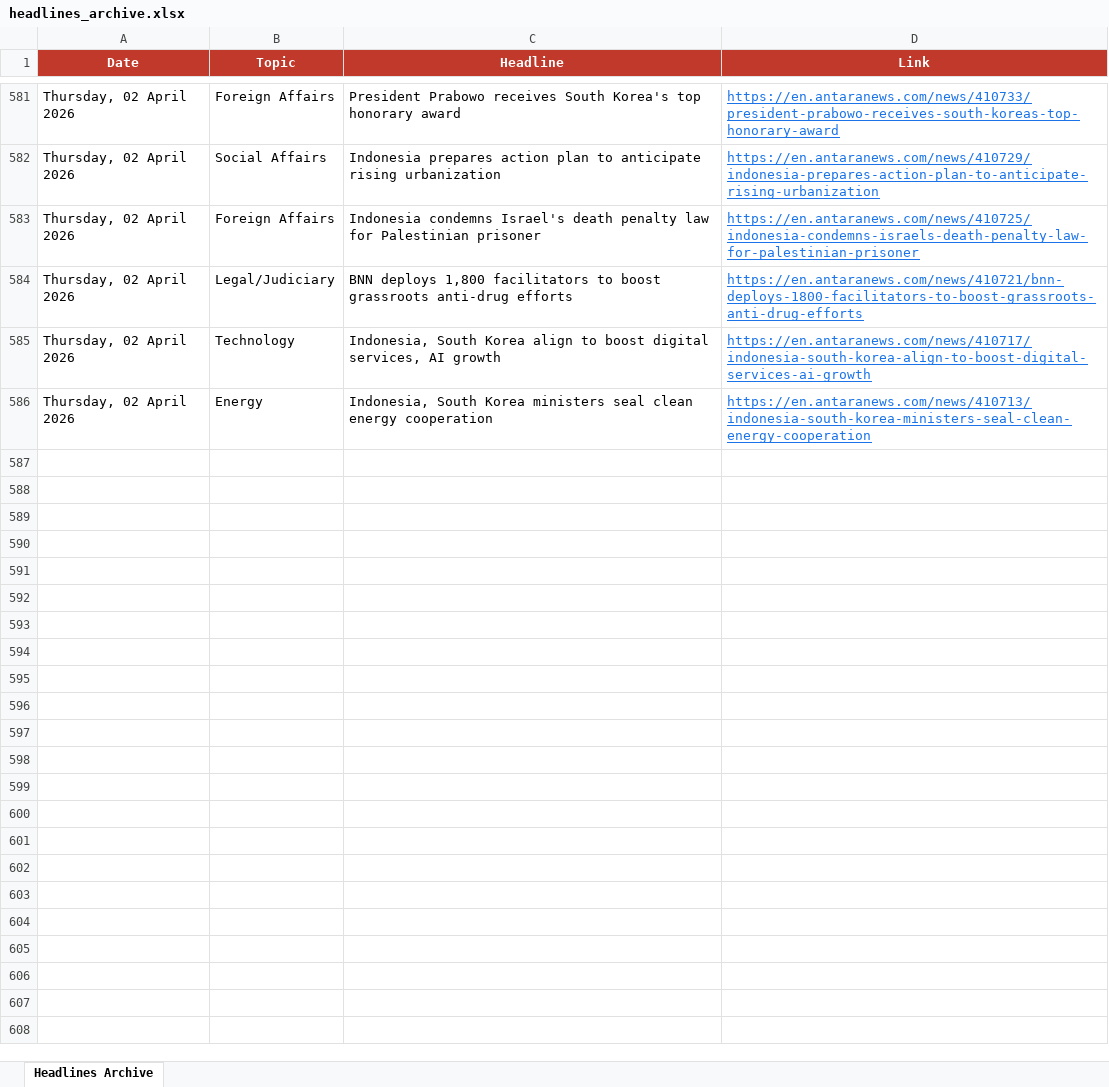
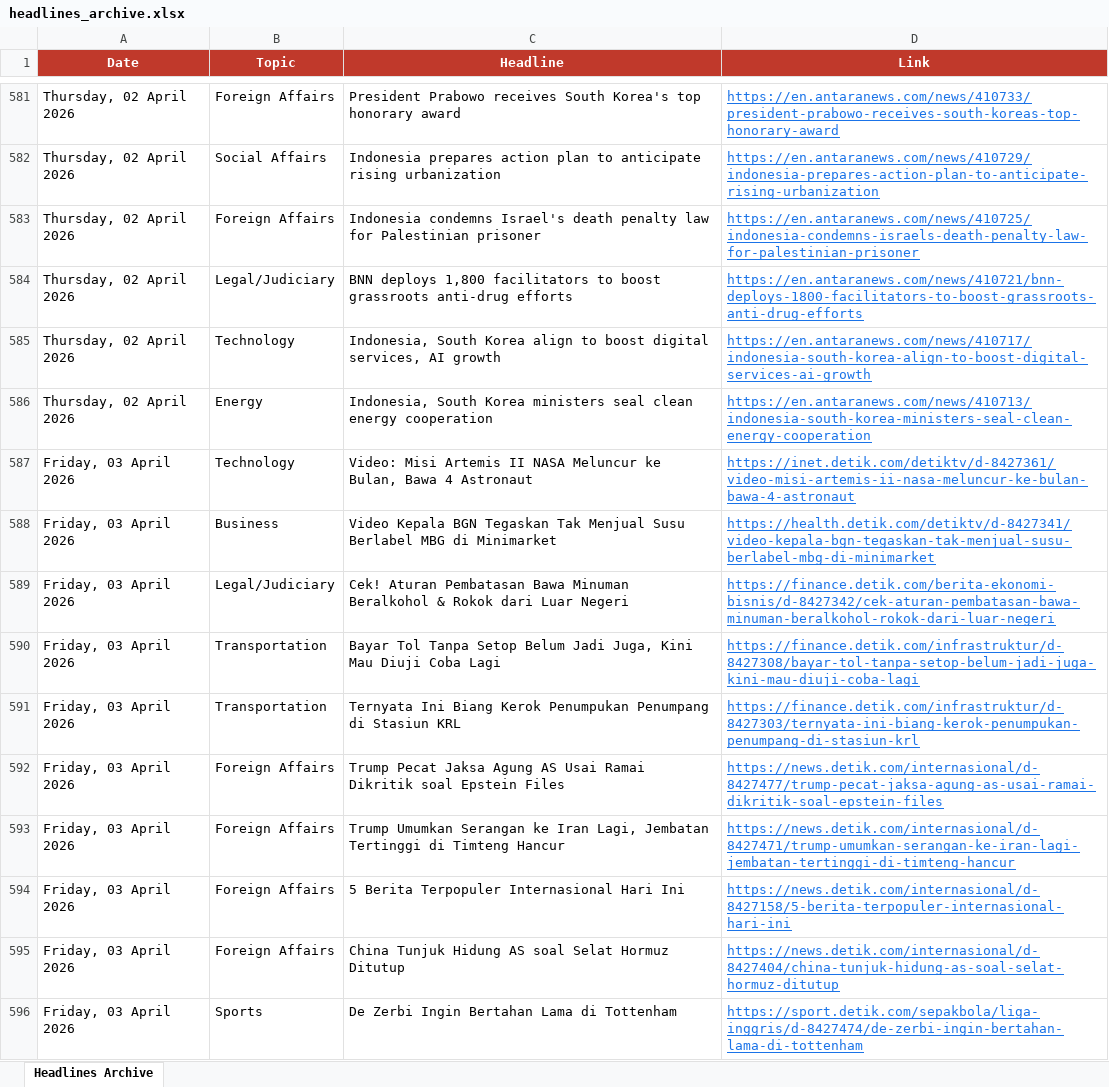
Before and after one commit to rattanarcher/Indo-news-briefing, an Excel workbook: headlines_archive.xlsx, sheet Headlines Archive, drawn as a sheet; only a part is shown, gaps mark what is left out; values as stored, in another font and other column widths than the file's, no borders; the diff covers the shown part only; the diff names each change by its address in the sheet, - before the commit and + after, or states it on an @@ line.

```diff
--- a/headlines_archive.xlsx (sheet Headlines Archive)
+++ b/headlines_archive.xlsx (sheet Headlines Archive)
+row 587: Friday, 03 April 2026 | Technology | Video: Misi Artemis II NASA Meluncur ke Bulan, Bawa 4 Astronaut | https://inet.detik.com/detiktv/d-8427361/video-misi-artemis-ii-nasa-meluncur-ke-bulan-bawa-4-astronaut
+row 588: Friday, 03 April 2026 | Business | Video Kepala BGN Tegaskan Tak Menjual Susu Berlabel MBG di Minimarket | https://health.detik.com/detiktv/d-8427341/video-kepala-bgn-tegaskan-tak-menjual-susu-berlabel-mbg-di-minimarket
+row 589: Friday, 03 April 2026 | Legal/Judiciary | Cek! Aturan Pembatasan Bawa Minuman Beralkohol & Rokok dari Luar Negeri | https://finance.detik.com/berita-ekonomi-bisnis/d-8427342/cek-aturan-pembatasan-bawa-minuman-beralkohol-rokok-dari-luar-negeri
+row 590: Friday, 03 April 2026 | Transportation | Bayar Tol Tanpa Setop Belum Jadi Juga, Kini Mau Diuji Coba Lagi | https://finance.detik.com/infrastruktur/d-8427308/bayar-tol-tanpa-setop-belum-jadi-juga-kini-mau-diuji-coba-lagi
+row 591: Friday, 03 April 2026 | Transportation | Ternyata Ini Biang Kerok Penumpukan Penumpang di Stasiun KRL | https://finance.detik.com/infrastruktur/d-8427303/ternyata-ini-biang-kerok-penumpukan-penumpang-di-stasiun-krl
+row 592: Friday, 03 April 2026 | Foreign Affairs | Trump Pecat Jaksa Agung AS Usai Ramai Dikritik soal Epstein Files | https://news.detik.com/internasional/d-8427477/trump-pecat-jaksa-agung-as-usai-ramai-dikritik-soal-epstein-files
+row 593: Friday, 03 April 2026 | Foreign Affairs | Trump Umumkan Serangan ke Iran Lagi, Jembatan Tertinggi di Timteng Hancur | https://news.detik.com/internasional/d-8427471/trump-umumkan-serangan-ke-iran-lagi-jembatan-tertinggi-di-timteng-hancur
+row 594: Friday, 03 April 2026 | Foreign Affairs | 5 Berita Terpopuler Internasional Hari Ini | https://news.detik.com/internasional/d-8427158/5-berita-terpopuler-internasional-hari-ini
+row 595: Friday, 03 April 2026 | Foreign Affairs | China Tunjuk Hidung AS soal Selat Hormuz Ditutup | https://news.detik.com/internasional/d-8427404/china-tunjuk-hidung-as-soal-selat-hormuz-ditutup
+row 596: Friday, 03 April 2026 | Sports | De Zerbi Ingin Bertahan Lama di Tottenham | https://sport.detik.com/sepakbola/liga-inggris/d-8427474/de-zerbi-ingin-bertahan-lama-di-tottenham
```
Also changed, not shown: 50 added rows elsewhere in this sheet.
